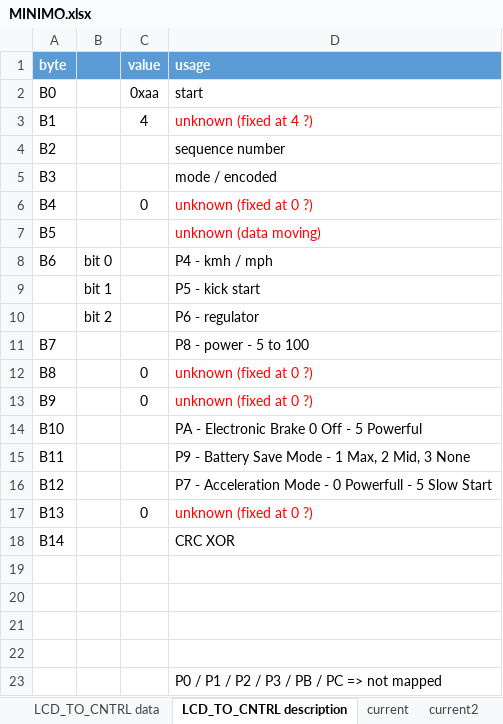
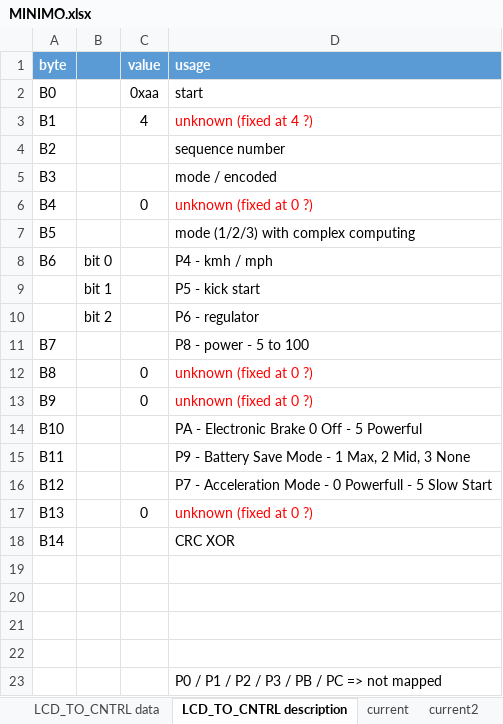
Before and after one commit to Koxx3/minimo, an Excel workbook: documents/MINIMO.xlsx, sheet LCD_TO_CNTRL description, drawn as a sheet; values as stored, in another font and other column widths than the file's, no borders; the diff names each change by its address in the sheet, - before the commit and + after, or states it on an @@ line.

```diff
--- a/documents/MINIMO.xlsx (sheet LCD_TO_CNTRL description)
+++ b/documents/MINIMO.xlsx (sheet LCD_TO_CNTRL description)
-D7 (usage): unknown (data moving)
+D7 (usage): mode (1/2/3) with complex computing
-D7 text colour: #FF0000
+D7 text colour: black
```
Also changed, not shown: sheet LCD_TO_CNTRL data, charts or pictures, 5 other files.
